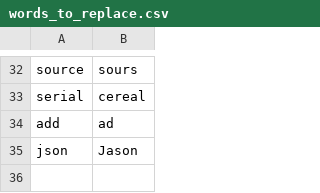
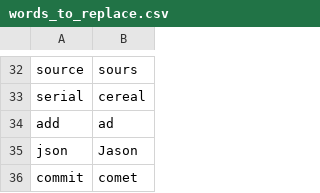
Before and after one commit to MartinRykfors/knausj_talon, a CSV file: settings/words_to_replace.csv, drawn as a sheet; only a part is shown, gaps mark what is left out.

Commit message:
Add replacement for 'commit'

```diff
--- a/settings/words_to_replace.csv
+++ b/settings/words_to_replace.csv
@@ -35 +35,2 @@ add,ad
 json,Jason
+commit,comet
```
